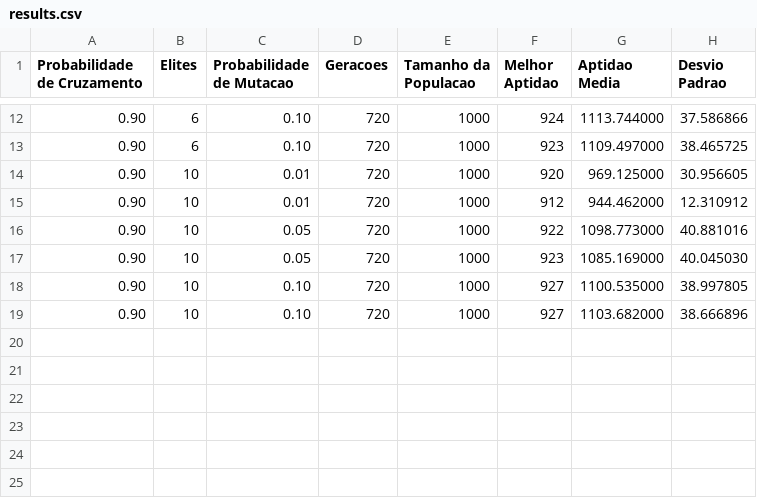
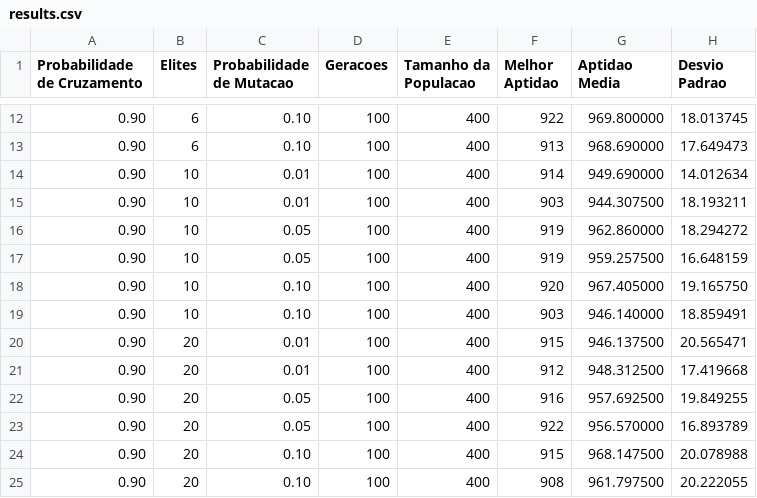
Before and after one commit to Leo6485/TP_AB, a CSV file: GA/data/tables/results.csv, drawn as a sheet; only a part is shown, gaps mark what is left out; the diff covers the shown part only.

```diff
--- a/GA/data/tables/results.csv
+++ b/GA/data/tables/results.csv
@@ -12,8 +12,14 @@ Probabilidade de Cruzamento,Elites,Probabilidade de Mutacao,Geracoes,Tamanho da
-0.90,6,0.10,720,1000,924,1113.744000,37.586866
-0.90,6,0.10,720,1000,923,1109.497000,38.465725
-0.90,10,0.01,720,1000,920,969.125000,30.956605
-0.90,10,0.01,720,1000,912,944.462000,12.310912
-0.90,10,0.05,720,1000,922,1098.773000,40.881016
-0.90,10,0.05,720,1000,923,1085.169000,40.045030
-0.90,10,0.10,720,1000,927,1100.535000,38.997805
-0.90,10,0.10,720,1000,927,1103.682000,38.666896
+0.90,6,0.10,100,400,922,969.800000,18.013745
+0.90,6,0.10,100,400,913,968.690000,17.649473
+0.90,10,0.01,100,400,914,949.690000,14.012634
+0.90,10,0.01,100,400,903,944.307500,18.193211
+0.90,10,0.05,100,400,919,962.860000,18.294272
+0.90,10,0.05,100,400,919,959.257500,16.648159
+0.90,10,0.10,100,400,920,967.405000,19.165750
+0.90,10,0.10,100,400,903,946.140000,18.859491
+0.90,20,0.01,100,400,915,946.137500,20.565471
+0.90,20,0.01,100,400,912,948.312500,17.419668
+0.90,20,0.05,100,400,916,957.692500,19.849255
+0.90,20,0.05,100,400,922,956.570000,16.893789
+0.90,20,0.10,100,400,915,968.147500,20.078988
+0.90,20,0.10,100,400,908,961.797500,20.222055
```
Also changed, not shown: 49 edited cells elsewhere in this file, 18 other files.
